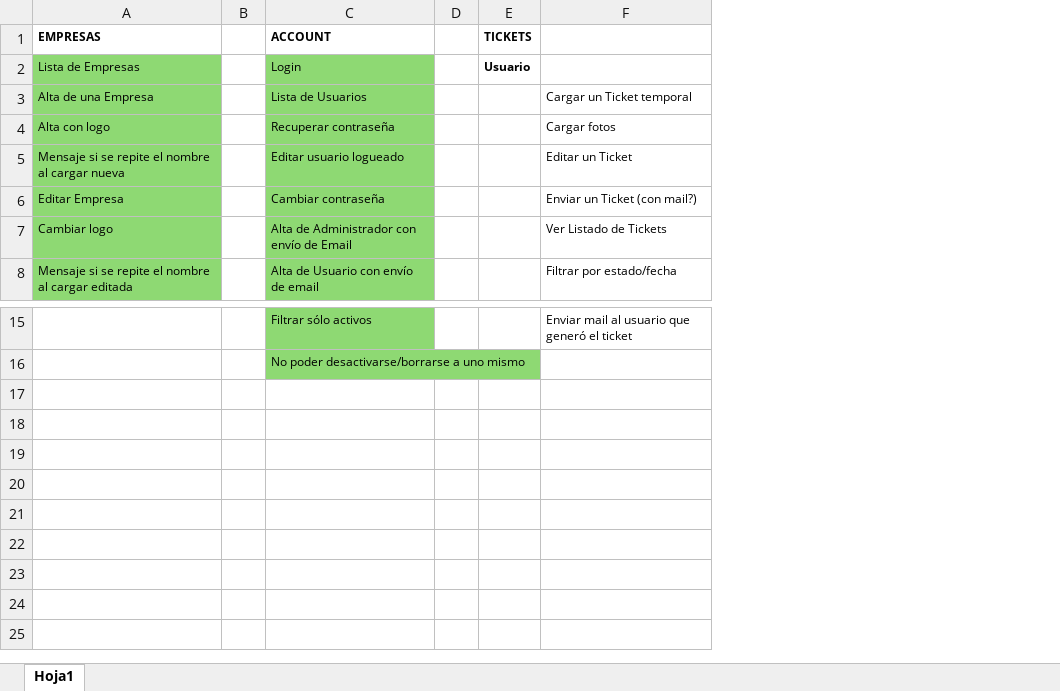
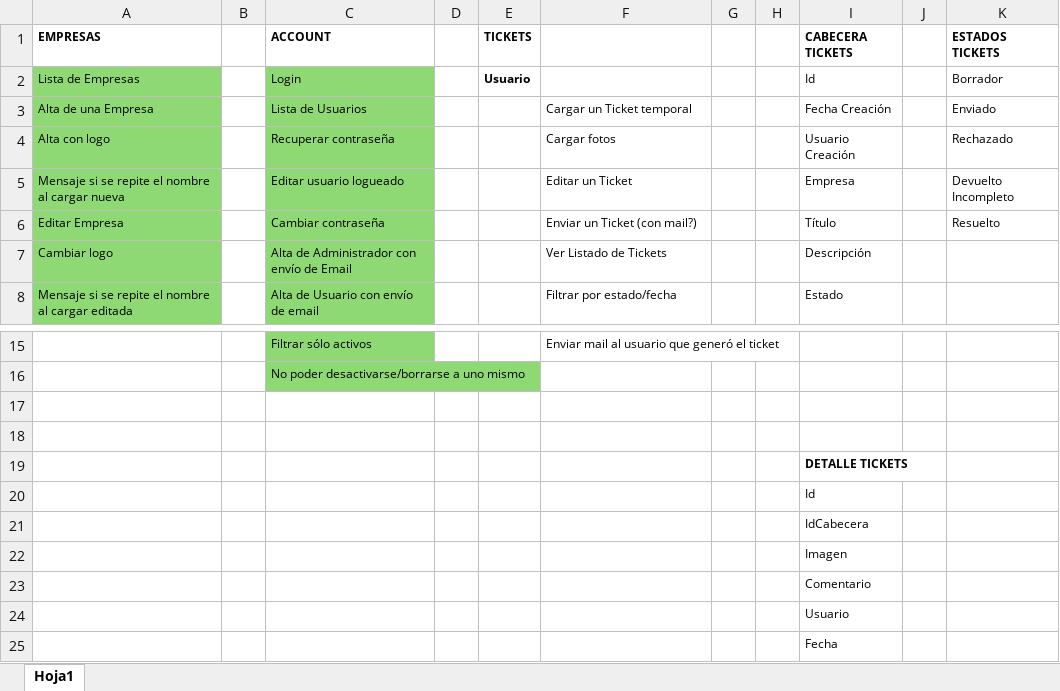
Before and after one commit to LuisPulenta/tickets_web_app, an Excel workbook: Tickets.xlsx, sheet Hoja1, drawn as a sheet; only a part is shown, gaps mark what is left out; values as stored, in another font and other column widths than the file's, no borders; the diff names each change by its address in the sheet, - before the commit and + after, or states it on an @@ line.

Commit message:
Menu para administrador y para usuario

```diff
--- a/Tickets.xlsx (sheet Hoja1)
+++ b/Tickets.xlsx (sheet Hoja1)
+column G, empty
+column H, empty
+column I (CABECERA TICKETS), rows 2-8: Id | Fecha Creación | Usuario Creación | Empresa | Título | Descripción | Estado
+column J, empty
+column K (ESTADOS TICKETS), rows 2-6: Borrador | Enviado | Rechazado | Devuelto Incompleto | Resuelto
+row 17: (empty)
+row 18: (empty)
+row 19:  |  |  |  |  |  |  |  | DETALLE TICKETS
+row 20:  |  |  |  |  |  |  |  | Id
+row 21:  |  |  |  |  |  |  |  | IdCabecera
+row 22:  |  |  |  |  |  |  |  | Imagen
+row 23:  |  |  |  |  |  |  |  | Comentario
+row 24:  |  |  |  |  |  |  |  | Usuario
+row 25:  |  |  |  |  |  |  |  | Fecha
```
Also changed, not shown: 5 other files.
